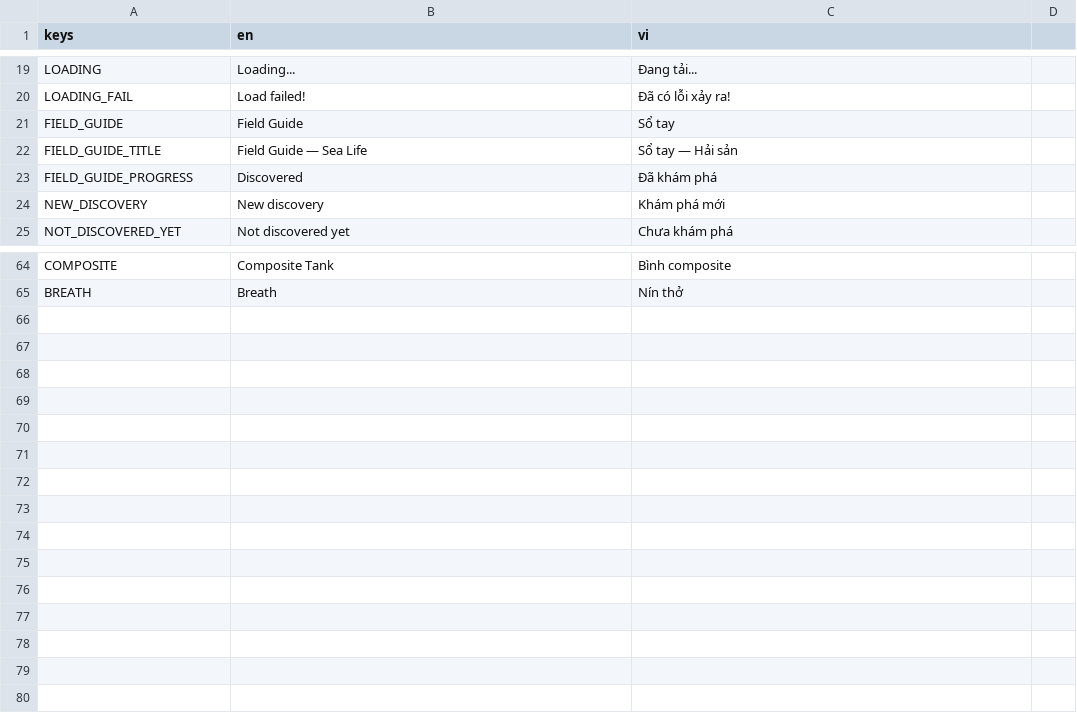
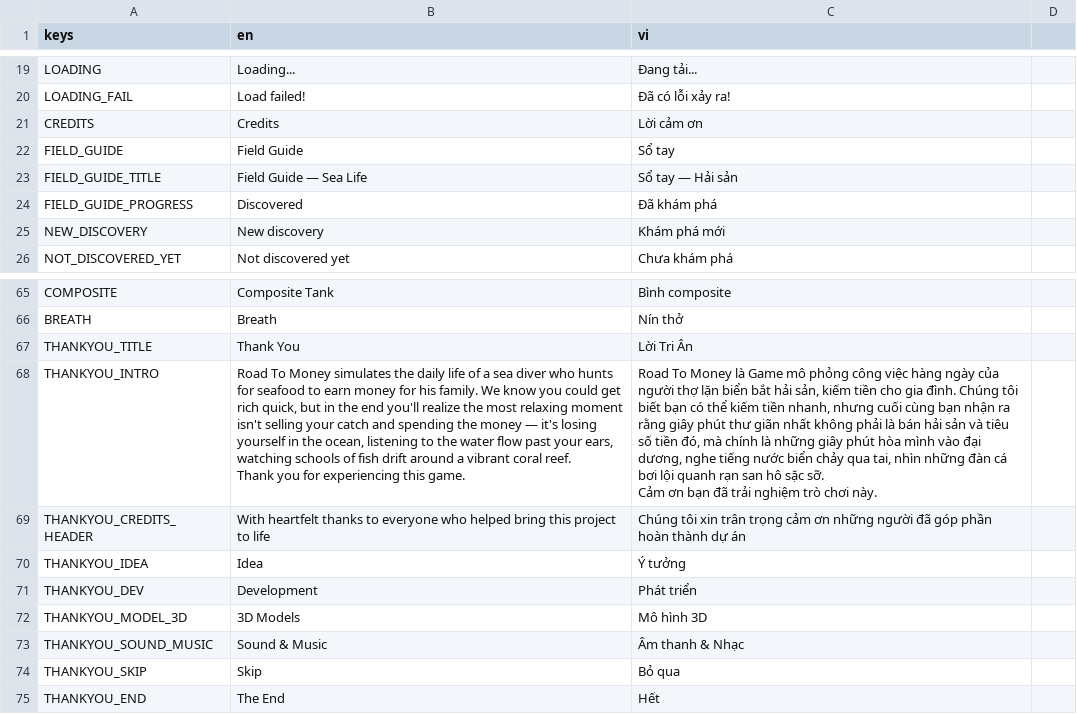
Before and after one commit to EvilArtist/RoadToMoney, a CSV file: localization/strings.csv, drawn as a sheet; only a part is shown, gaps mark what is left out.

```diff
--- a/localization/strings.csv
+++ b/localization/strings.csv
@@ -20,2 +20,3 @@ LOADING,Loading...,Đang tải...
 LOADING_FAIL,Load failed!,Đã có lỗi xảy ra!
+CREDITS,Credits,Lời cảm ơn
 FIELD_GUIDE,Field Guide,Sổ tay
@@ -65 +66,14 @@ COMPOSITE,Composite Tank,Bình composite
 BREATH,Breath,Nín thở
+THANKYOU_TITLE,Thank You,Lời Tri Ân
+THANKYOU_INTRO,"Road To Money simulates the daily life of a sea diver who hunts for seafood to earn money for his family. We know you could get rich quick, but in the end you'll realize the most relaxing moment isn't selling your catch and spending the money — it's losing yourself in the ocean, listening to the water flow past your ears, watching schools of fish drift around a vibrant coral reef.
+
+Thank you for experiencing this game.","Road To Money là Game mô phỏng công việc hàng ngày của người thợ lặn biển bắt hải sản, kiếm tiền cho gia đình. Chúng tôi biết bạn có thể kiếm tiền nhanh, nhưng cuối cùng bạn nhận ra rằng giây phút thư giãn nhất không phải là bán hải sản và tiêu số tiền đó, mà chính là những giây phút hòa mình vào đại dương, nghe tiếng nước biển chảy qua tai, nhìn những đàn cá bơi lội quanh rạn san hô sặc sỡ.
+
+Cảm ơn bạn đã trải nghiệm trò chơi này."
+THANKYOU_CREDITS_HEADER,With heartfelt thanks to everyone who helped bring this project to life,Chúng tôi xin trân trọng cảm ơn những người đã góp phần hoàn thành dự án
+THANKYOU_IDEA,Idea,Ý tưởng
+THANKYOU_DEV,Development,Phát triển
+THANKYOU_MODEL_3D,3D Models,Mô hình 3D
+THANKYOU_SOUND_MUSIC,Sound & Music,Âm thanh & Nhạc
+THANKYOU_SKIP,Skip,Bỏ qua
+THANKYOU_END,The End,Hết
```
Also changed, not shown: 6 other files.
